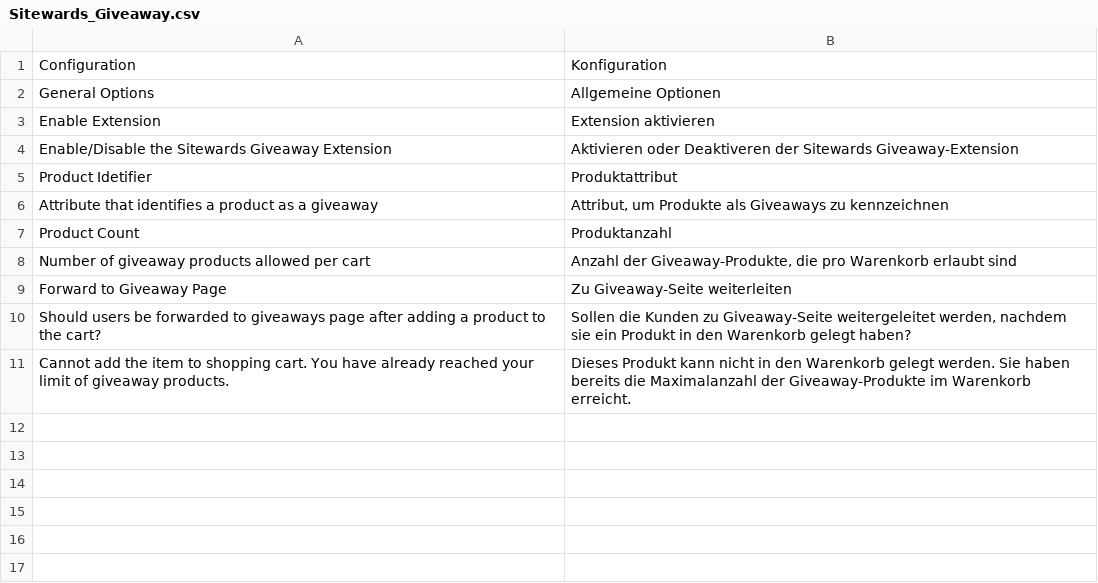
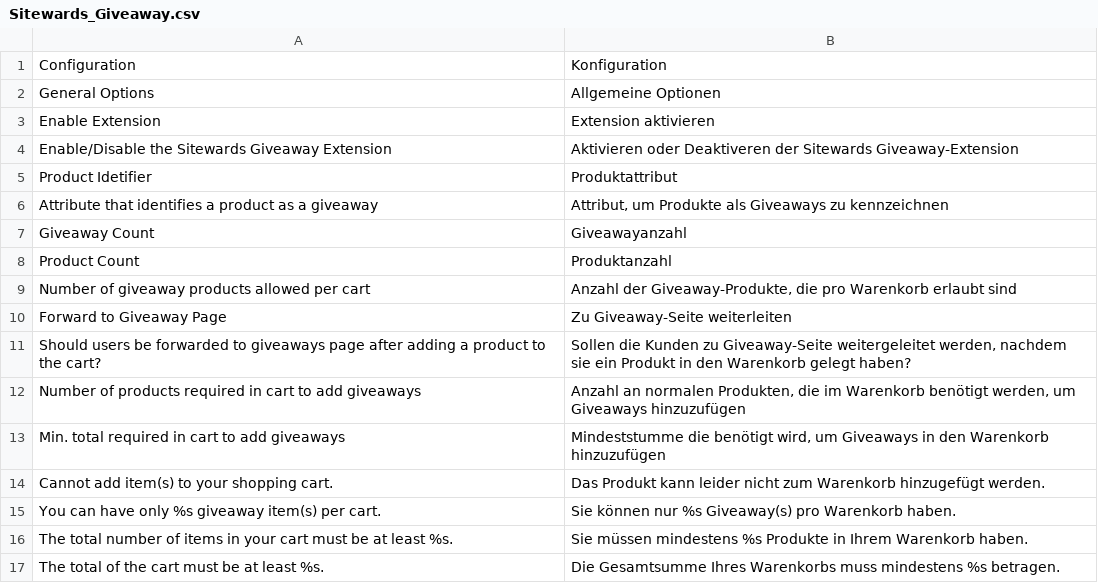
Before and after one commit to OpenMageModuleFostering/sitewards_giveaway, a CSV file: app/locale/de_DE/Sitewards_Giveaway.csv, drawn as a sheet; removed rows and columns are numbered as before the commit, all else as after; the diff names each change by its address in the sheet, - before the commit and + after, or states it on an @@ line.

```diff
--- a/app/locale/de_DE/Sitewards_Giveaway.csv
+++ b/app/locale/de_DE/Sitewards_Giveaway.csv
+row 7: Giveaway Count | Giveawayanzahl
-row 11: Cannot add the item to shopping cart. You have already reached your limit of giveaway products. | Dieses Produkt kann nicht in den Warenkorb gelegt werden. Sie haben bereits die Maximalanzahl der Giveaway-Produkte im Warenkorb erreicht.
+row 12: Number of products required in cart to add giveaways | Anzahl an normalen Produkten, die im Warenkorb benötigt werden, um Giveaways hinzuzufügen
+row 13: Min. total required in cart to add giveaways | Mindeststumme die benötigt wird, um Giveaways in den Warenkorb hinzuzufügen
+row 14: Cannot add item(s) to your shopping cart. | Das Produkt kann leider nicht zum Warenkorb hinzugefügt werden.
+row 15: You can have only %s giveaway item(s) per cart. | Sie können nur %s Giveaway(s) pro Warenkorb haben.
+row 16: The total number of items in your cart must be at least %s. | Sie müssen mindestens %s Produkte in Ihrem Warenkorb haben.
+row 17: The total of the cart must be at least %s. | Die Gesamtsumme Ihres Warenkorbs muss mindestens %s betragen.
```
Also changed, not shown: 20 other files.
